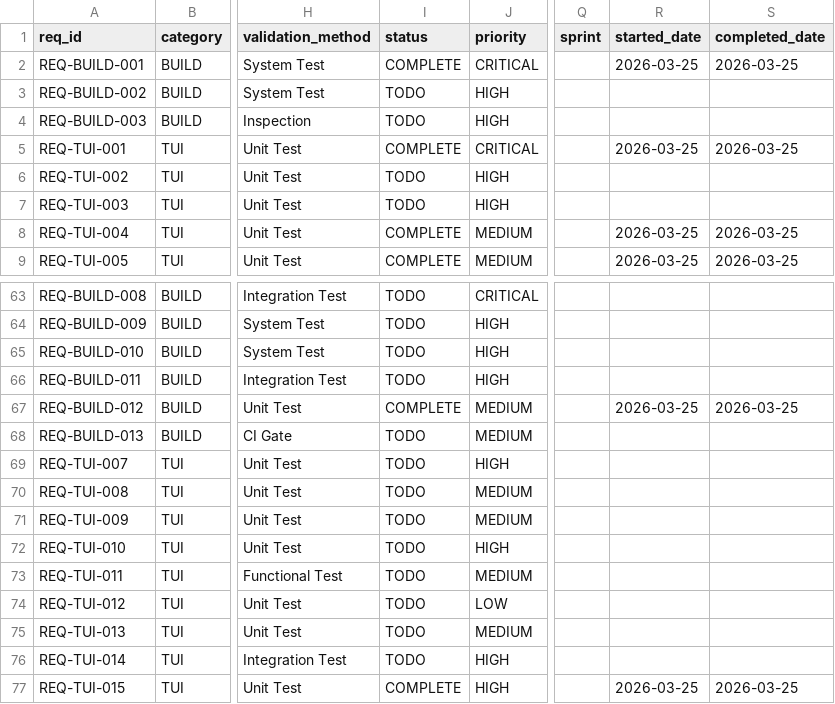
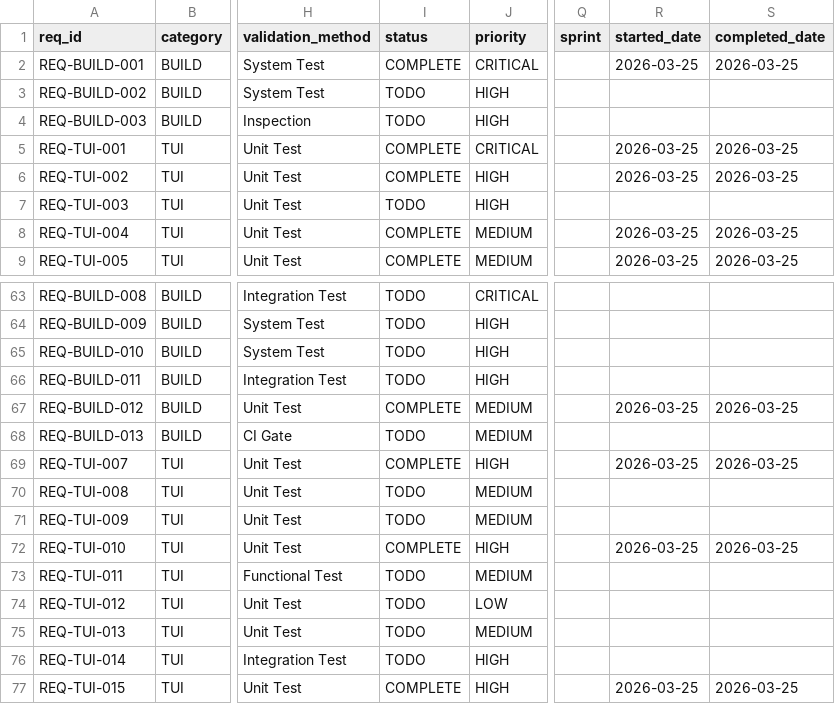
Before and after one commit to rtmx-ai/aegis-cli, a CSV file: .rtmx/database.csv, drawn as a sheet; only a part is shown, gaps mark what is left out; the diff names each change by its address in the sheet, - before the commit and + after, or states it on an @@ line.

```diff
--- a/.rtmx/database.csv
+++ b/.rtmx/database.csv
-I6 (status): TODO
+I6 (status): COMPLETE
-R6 (started_date): (empty)
+R6 (started_date): 2026-03-25
-S6 (completed_date): (empty)
+S6 (completed_date): 2026-03-25
-I69 (status): TODO
+I69 (status): COMPLETE
-R69 (started_date): (empty)
+R69 (started_date): 2026-03-25
-S69 (completed_date): (empty)
+S69 (completed_date): 2026-03-25
-I72 (status): TODO
+I72 (status): COMPLETE
-R72 (started_date): (empty)
+R72 (started_date): 2026-03-25
-S72 (completed_date): (empty)
+S72 (completed_date): 2026-03-25
```
